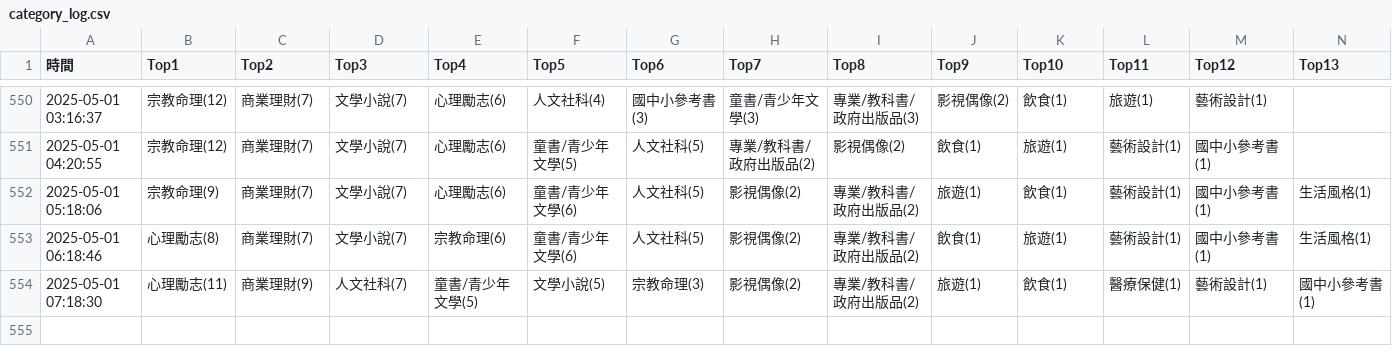
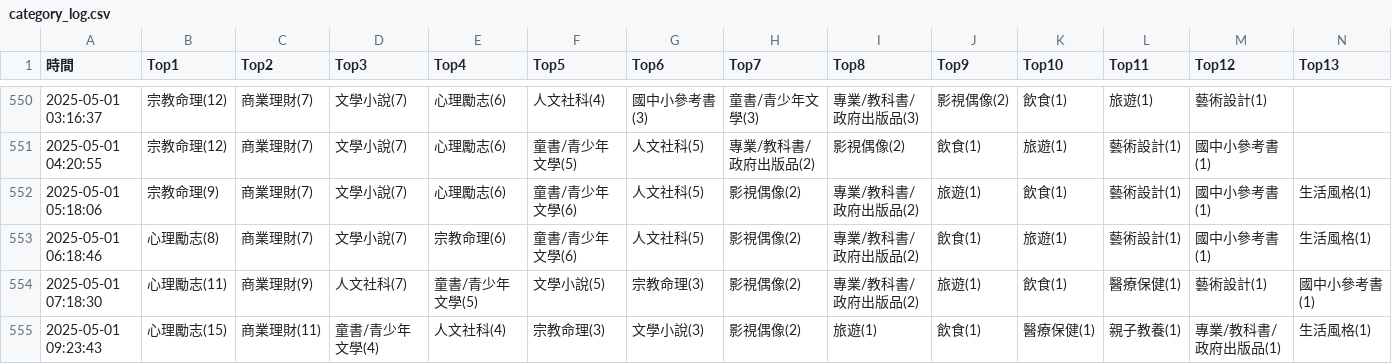
Before and after one commit to allenwhitewho/s1111409_mid, a CSV file: category_log.csv, drawn as a sheet; only a part is shown, gaps mark what is left out; rows hold the shown columns only; the diff names each change by its address in the sheet, - before the commit and + after, or states it on an @@ line.

Commit message:
chore: update CSV data from workflow every hour

```diff
--- a/category_log.csv
+++ b/category_log.csv
+row 555: 2025-05-01 09:23:43 | 心理勵志(15) | 商業理財(11) | 童書/青少年文學(4) | 人文社科(4) | 宗教命理(3) | 文學小說(3) | 影視偶像(2) | 旅遊(1) | 飲食(1) | 醫療保健(1) | 親子教養(1) | 專業/教科書/政府出版品(1) | 生活風格(1)
```
Also changed, not shown: api.csv.
